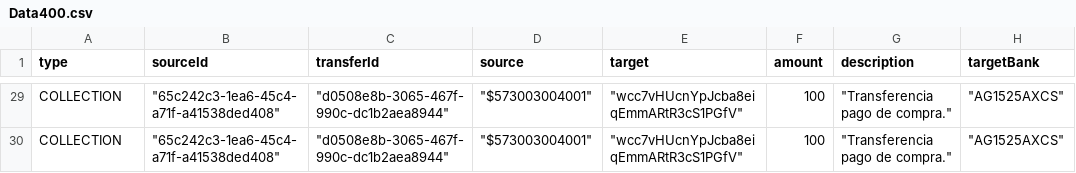
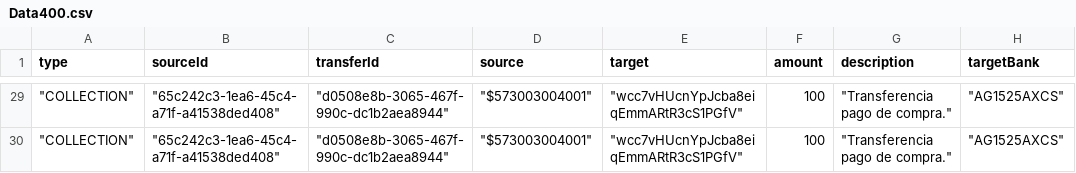
Before and after one commit to sergiomolber/Transfiya, a CSV file: Data400.csv, drawn as a sheet; only a part is shown, gaps mark what is left out; the diff covers the shown part only; the diff names each change by its address in the sheet, - before the commit and + after, or states it on an @@ line.

```diff
--- a/Data400.csv
+++ b/Data400.csv
-A29:A30 (type): COLLECTION
+A29:A30 (type): "COLLECTION"
```
Also changed, not shown: 26 edited cells elsewhere in this file.
